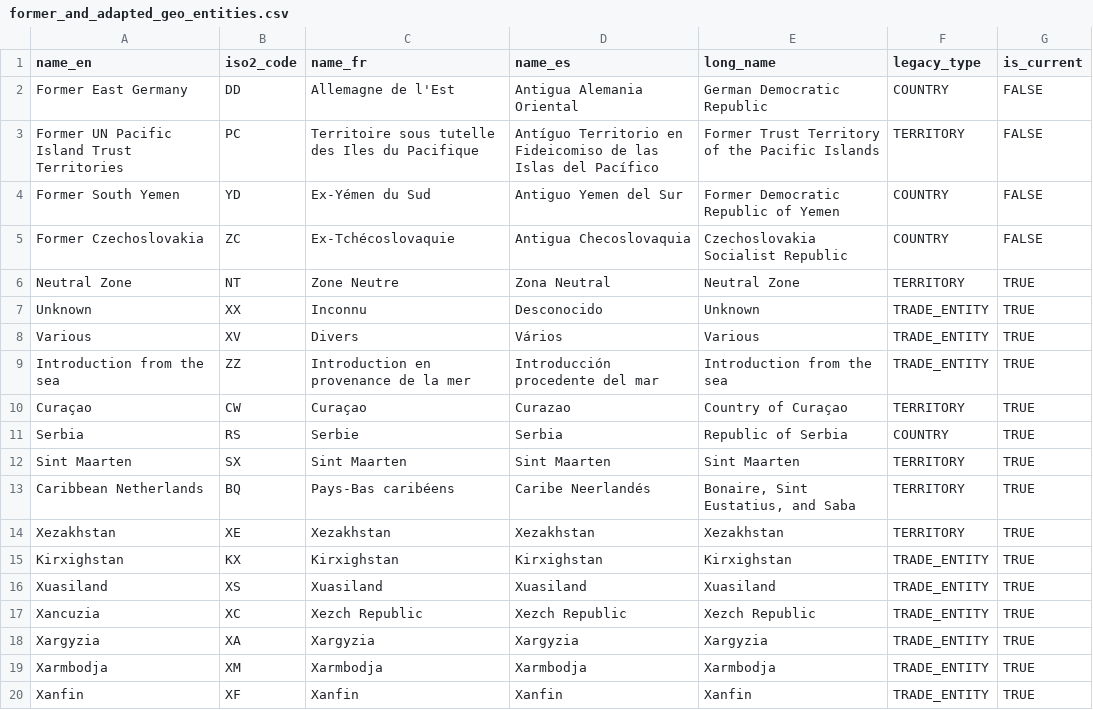
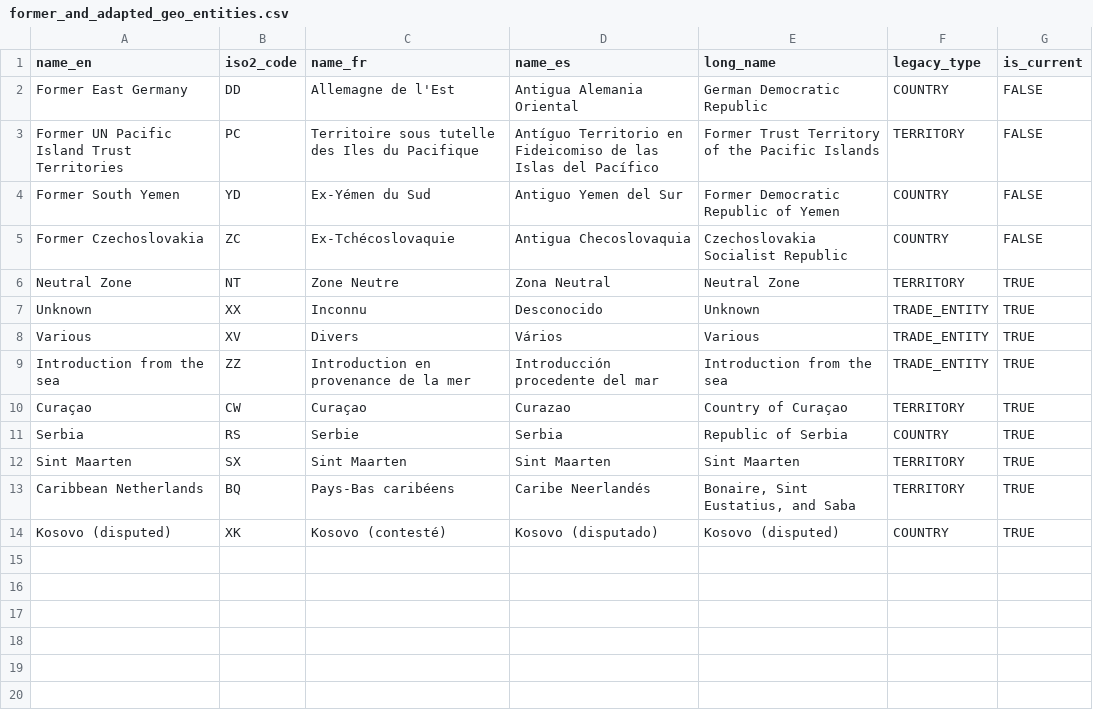
Before and after one commit to unepwcmc/SAPI, a CSV file: lib/files/former_and_adapted_geo_entities.csv, drawn as a sheet; removed rows and columns are numbered as before the commit, all else as after; the diff names each change by its address in the sheet, - before the commit and + after, or states it on an @@ line.

Commit message:
fixed geo_entities

```diff
--- a/lib/files/former_and_adapted_geo_entities.csv
+++ b/lib/files/former_and_adapted_geo_entities.csv
-row 14: Xezakhstan | XE | Xezakhstan | Xezakhstan | Xezakhstan | TERRITORY | TRUE
-row 15: Kirxighstan | KX | Kirxighstan | Kirxighstan | Kirxighstan | TRADE_ENTITY | TRUE
-row 16: Xuasiland | XS | Xuasiland | Xuasiland | Xuasiland | TRADE_ENTITY | TRUE
-row 17: Xancuzia | XC | Xezch Republic | Xezch Republic | Xezch Republic | TRADE_ENTITY | TRUE
-row 18: Xargyzia | XA | Xargyzia | Xargyzia | Xargyzia | TRADE_ENTITY | TRUE
-row 19: Xarmbodja | XM | Xarmbodja | Xarmbodja | Xarmbodja | TRADE_ENTITY | TRUE
-row 20: Xanfin | XF | Xanfin | Xanfin | Xanfin | TRADE_ENTITY | TRUE
+row 14: Kosovo (disputed) | XK | Kosovo (contesté) | Kosovo (disputado) | Kosovo (disputed) | COUNTRY | TRUE
```
Also changed, not shown: 2 other files.
